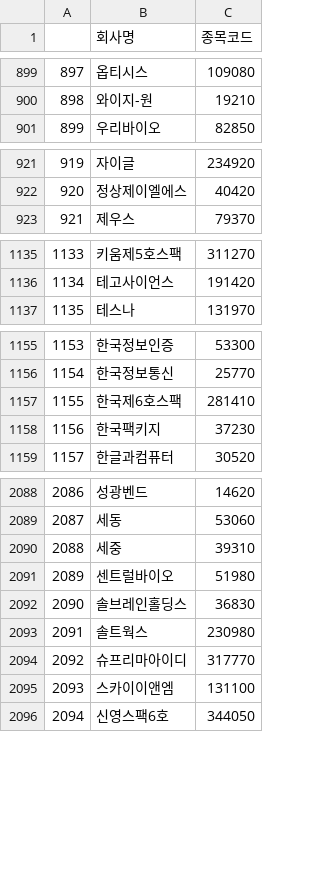
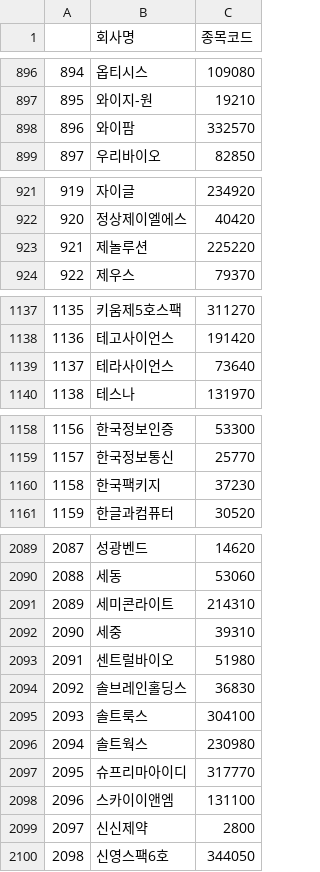
Before and after one commit to doodleima/stockdata_predict, a CSV file: 종목코드/회사명 및 종목코드.csv, drawn as a sheet; only a part is shown, gaps mark what is left out; removed rows and columns are numbered as before the commit, all else as after; the diff covers the shown part only; the diff names each change by its address in the sheet, - before the commit and + after, or states it on an @@ line.

```diff
--- a/종목코드/회사명 및 종목코드.csv
+++ b/종목코드/회사명 및 종목코드.csv
@@ column A renumbered from row 14 down @@
+row 898: 896 | 와이팜 | 332570
+row 923: 921 | 제놀루션 | 225220
+row 1139: 1137 | 테라사이언스 | 73640
-row 1157: 1155 | 한국제6호스팩 | 281410
@@ row 1735 moved to row 2091: 2089 @@
+row 2095: 2093 | 솔트룩스 | 304100
@@ row 1234 moved to row 2099: 2097 @@
```
Also changed, not shown: 5 added rows, 2 removed rows and 28 moved rows elsewhere in this file, 주가데이터/현대자동차 주가추이.csv, 33 other files.
